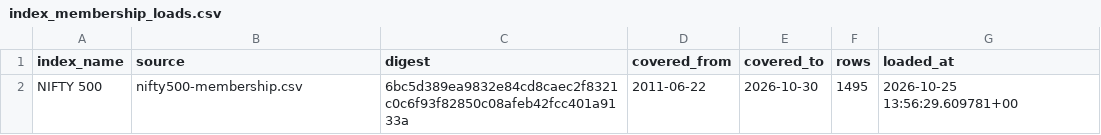
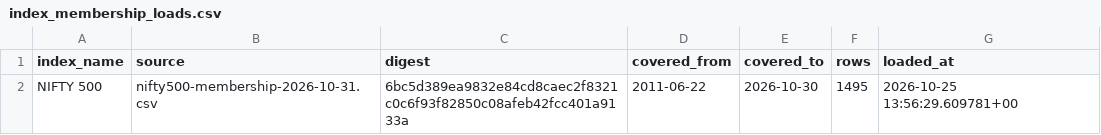
Before and after one commit to abhij1306/algotradingdata, a CSV file: reference/index_membership_loads.csv, drawn as a sheet.

```diff
--- a/reference/index_membership_loads.csv
+++ b/reference/index_membership_loads.csv
@@ -1,2 +1,2 @@
 index_name,source,digest,covered_from,covered_to,rows,loaded_at
-NIFTY 500,nifty500-membership.csv,6bc5d389ea9832e84cd8caec2f8321c0c6f93f82850c08afeb42fcc401a9133a,2011-06-22,2026-10-30,1495,2026-10-25 13:56:29.609781+00
+NIFTY 500,nifty500-membership-2026-10-31.csv,6bc5d389ea9832e84cd8caec2f8321c0c6f93f82850c08afeb42fcc401a9133a,2011-06-22,2026-10-30,1495,2026-10-25 13:56:29.609781+00
```
Also changed, not shown: 1 other file.
